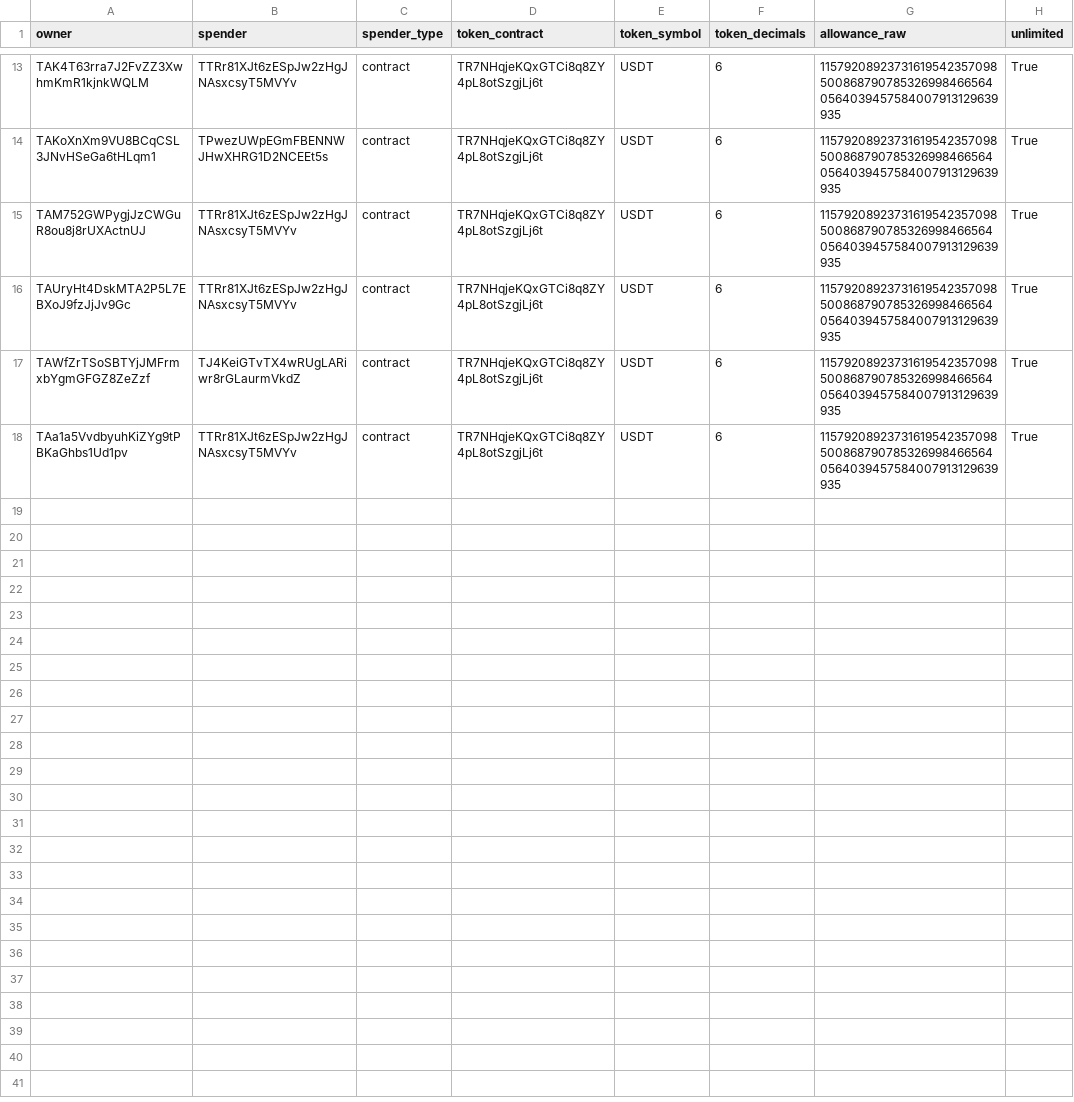
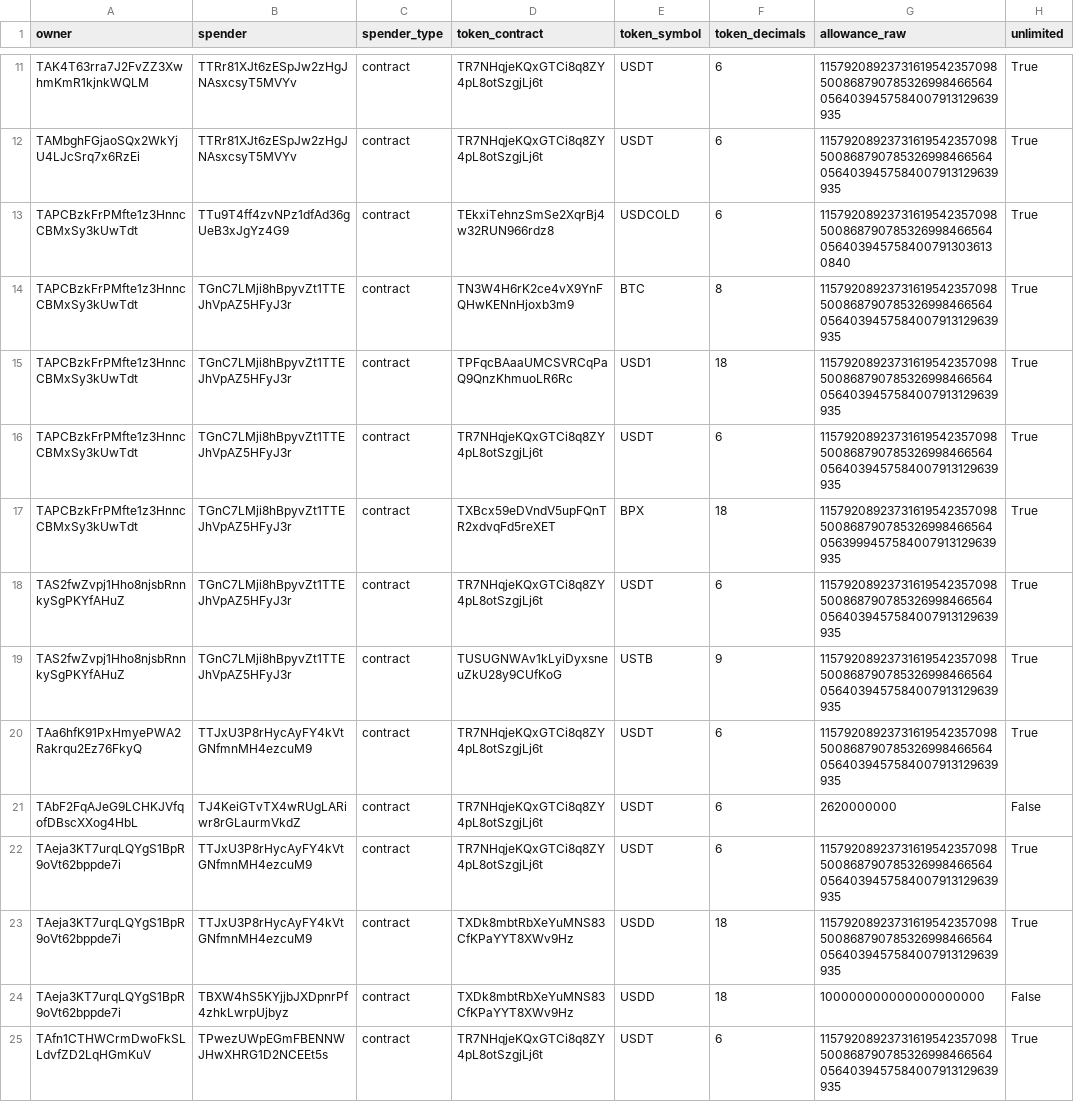
Before and after one commit to Nikolasron/tron_scanner, a CSV file: active_approvals.csv, drawn as a sheet; only a part is shown, gaps mark what is left out; addresses are those after the commit; the diff covers the shown part only; the diff names each change by its address in the sheet, - before the commit and + after, or states it on an @@ line.

```diff
--- a/active_approvals.csv
+++ b/active_approvals.csv
-A12 (owner): TAKoXnXm9VU8BCqCSL3JNvHSeGa6tHLqm1
+A12 (owner): TAMbghFGjaoSQx2WkYjU4LJcSrq7x6RzEi
-B12 (spender): TPwezUWpEGmFBENNWJHwXHRG1D2NCEEt5s
+B12 (spender): TTRr81XJt6zESpJw2zHgJNAsxcsyT5MVYv
+row 13: TAPCBzkFrPMfte1z3HnncCBMxSy3kUwTdt | TTu9T4ff4zvNPz1dfAd36gUeB3xJgYz4G9 | contract | TEkxiTehnzSmSe2XqrBj4w32RUN966rdz8 | USDCOLD | 6 | 115792089237316195423570985008687907853269984665640564039457584007913036130840 | True
+row 14: TAPCBzkFrPMfte1z3HnncCBMxSy3kUwTdt | TGnC7LMji8hBpyvZt1TTEJhVpAZ5HFyJ3r | contract | TN3W4H6rK2ce4vX9YnFQHwKENnHjoxb3m9 | BTC | 8 | 115792089237316195423570985008687907853269984665640564039457584007913129639935 | True
+row 15: TAPCBzkFrPMfte1z3HnncCBMxSy3kUwTdt | TGnC7LMji8hBpyvZt1TTEJhVpAZ5HFyJ3r | contract | TPFqcBAaaUMCSVRCqPaQ9QnzKhmuoLR6Rc | USD1 | 18 | 115792089237316195423570985008687907853269984665640564039457584007913129639935 | True
-A16 (owner): TAM752GWPygjJzCWGuR8ou8j8rUXActnUJ
+A16 (owner): TAPCBzkFrPMfte1z3HnncCBMxSy3kUwTdt
-B16 (spender): TTRr81XJt6zESpJw2zHgJNAsxcsyT5MVYv
+B16 (spender): TGnC7LMji8hBpyvZt1TTEJhVpAZ5HFyJ3r
+row 17: TAPCBzkFrPMfte1z3HnncCBMxSy3kUwTdt | TGnC7LMji8hBpyvZt1TTEJhVpAZ5HFyJ3r | contract | TXBcx59eDVndV5upFQnTR2xdvqFd5reXET | BPX | 18 | 115792089237316195423570985008687907853269984665640563999457584007913129639935 | True
-A18 (owner): TAUryHt4DskMTA2P5L7EBXoJ9fzJjJv9Gc
+A18 (owner): TAS2fwZvpj1Hho8njsbRnnkySgPKYfAHuZ
-B18 (spender): TTRr81XJt6zESpJw2zHgJNAsxcsyT5MVYv
+B18 (spender): TGnC7LMji8hBpyvZt1TTEJhVpAZ5HFyJ3r
+row 19: TAS2fwZvpj1Hho8njsbRnnkySgPKYfAHuZ | TGnC7LMji8hBpyvZt1TTEJhVpAZ5HFyJ3r | contract | TUSUGNWAv1kLyiDyxsneuZkU28y9CUfKoG | USTB | 9 | 115792089237316195423570985008687907853269984665640564039457584007913129639935 | True
-A20 (owner): TAWfZrTSoSBTYjJMFrmxbYgmGFGZ8ZeZzf
+A20 (owner): TAa6hfK91PxHmyePWA2Rakrqu2Ez76FkyQ
-B20 (spender): TJ4KeiGTvTX4wRUgLARiwr8rGLaurmVkdZ
+B20 (spender): TTJxU3P8rHycAyFY4kVtGNfmnMH4ezcuM9
+row 21: TAbF2FqAJeG9LCHKJVfqofDBscXXog4HbL | TJ4KeiGTvTX4wRUgLARiwr8rGLaurmVkdZ | contract | TR7NHqjeKQxGTCi8q8ZY4pL8otSzgjLj6t | USDT | 6 | 2620000000 | False
-A22 (owner): TAa1a5VvdbyuhKiZYg9tPBKaGhbs1Ud1pv
+A22 (owner): TAeja3KT7urqLQYgS1BpR9oVt62bppde7i
-B22 (spender): TTRr81XJt6zESpJw2zHgJNAsxcsyT5MVYv
+B22 (spender): TTJxU3P8rHycAyFY4kVtGNfmnMH4ezcuM9
+row 23: TAeja3KT7urqLQYgS1BpR9oVt62bppde7i | TTJxU3P8rHycAyFY4kVtGNfmnMH4ezcuM9 | contract | TXDk8mbtRbXeYuMNS83CfKPaYYT8XWv9Hz | USDD | 18 | 115792089237316195423570985008687907853269984665640564039457584007913129639935 | True
+row 24: TAeja3KT7urqLQYgS1BpR9oVt62bppde7i | TBXW4hS5KYjjbJXDpnrPf4zhkLwrpUjbyz | contract | TXDk8mbtRbXeYuMNS83CfKPaYYT8XWv9Hz | USDD | 18 | 100000000000000000000 | False
+row 25: TAfn1CTHWCrmDwoFkSLLdvfZD2LqHGmKuV | TPwezUWpEGmFBENNWJHwXHRG1D2NCEEt5s | contract | TR7NHqjeKQxGTCi8q8ZY4pL8otSzgjLj6t | USDT | 6 | 115792089237316195423570985008687907853269984665640564039457584007913129639935 | True
```
Also changed, not shown: 3 added rows, 3 removed rows and 10 edited cells elsewhere in this file, 2 other files.
